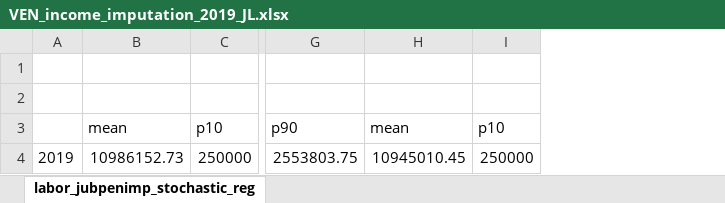
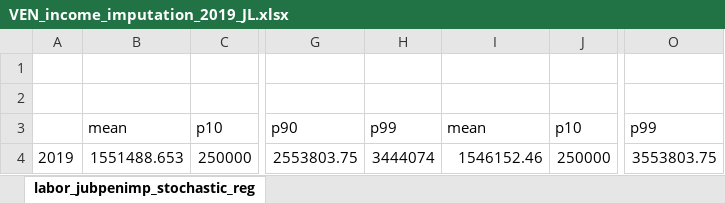
Before and after one commit to gdcaruso/VEN, an Excel workbook: data_management/management/4. income imputation/output/VEN_income_imputation_2019_JL.xlsx, sheet labor_jubpenimp_stochastic_reg, drawn as a sheet; only a part is shown, gaps mark what is left out; values as stored, in another font and other column widths than the file's, no borders; addresses are those after the commit; the diff names each change by its address in the sheet, - before the commit and + after, or states it on an @@ line.

Commit message:
Imputacion Jubilados
Do mas output

```diff
--- a/data_management/management/4. income imputation/output/VEN_income_imputation_2019_JL.xlsx (sheet labor_jubpenimp_stochastic_reg)
+++ b/data_management/management/4. income imputation/output/VEN_income_imputation_2019_JL.xlsx (sheet labor_jubpenimp_stochastic_reg)
+column H, rows 3-4: p99 | 3444074
+column O, rows 3-4: p99 | 3553803.75
-B4: 10986152.73
+B4: 1551488.653
-I4: 10945010.45
+I4: 1546152.46
```
Also changed, not shown: 5 other files.
